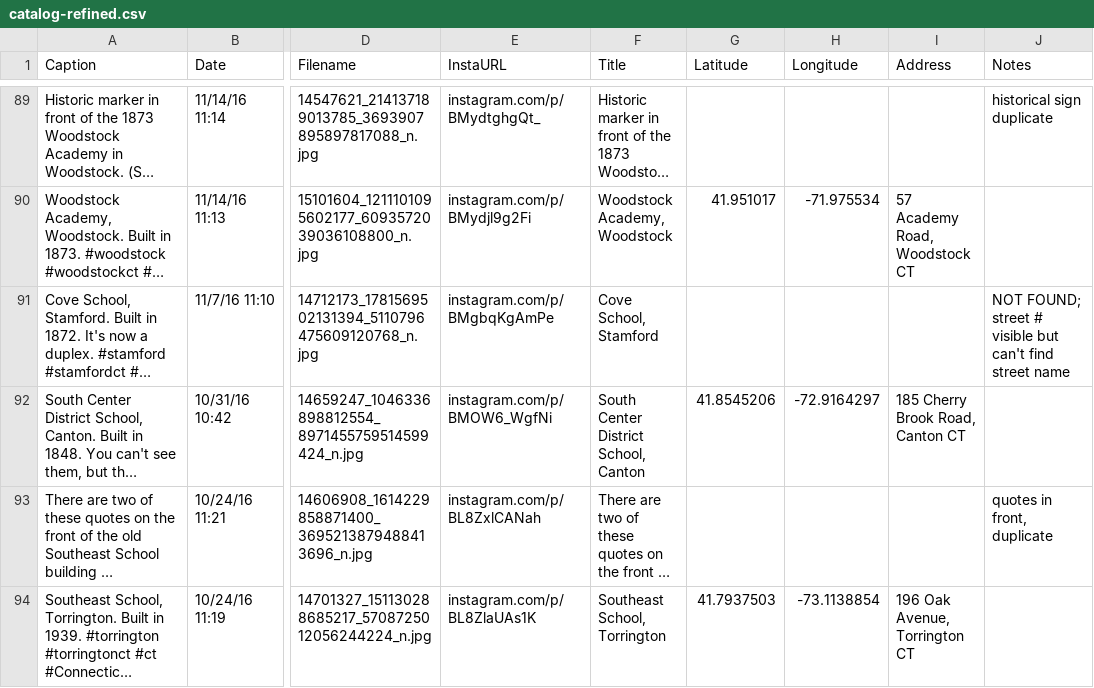
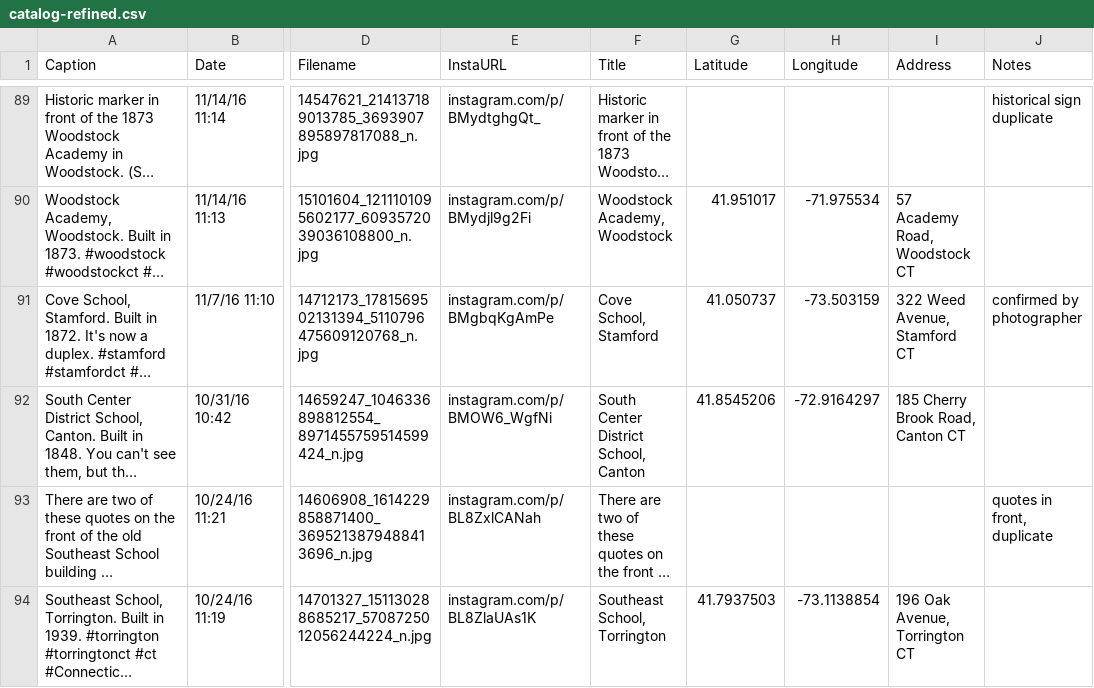
Before and after one commit to OnTheLine/oldschoolct, a CSV file: catalog-refined.csv, drawn as a sheet; only a part is shown, gaps mark what is left out; long unchanged cells end in …; the diff names each change by its address in the sheet, - before the commit and + after, or states it on an @@ line.

Commit message:
updated CDN, catalog-refined, README

```diff
--- a/catalog-refined.csv
+++ b/catalog-refined.csv
-G91 (Latitude): (empty)
+G91 (Latitude): 41.050737
-H91 (Longitude): (empty)
+H91 (Longitude): -73.503159
-I91 (Address): (empty)
+I91 (Address): 322 Weed Avenue, Stamford CT
-J91 (Notes): NOT FOUND; street # visible but can't find street name
+J91 (Notes): confirmed by photographer
```
Also changed, not shown: 3 other files.
